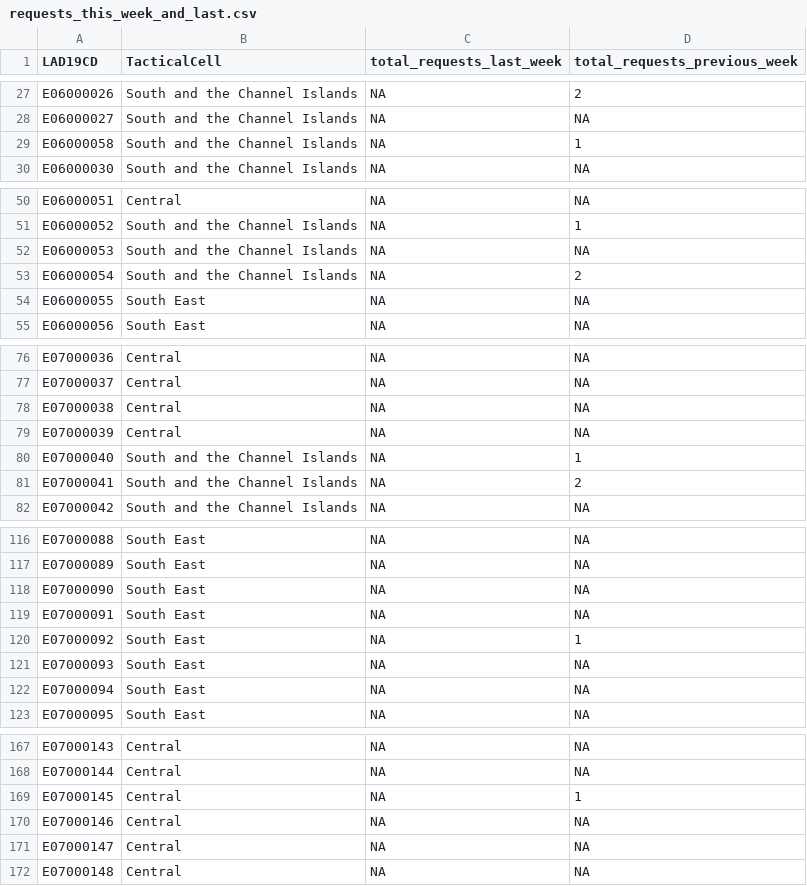
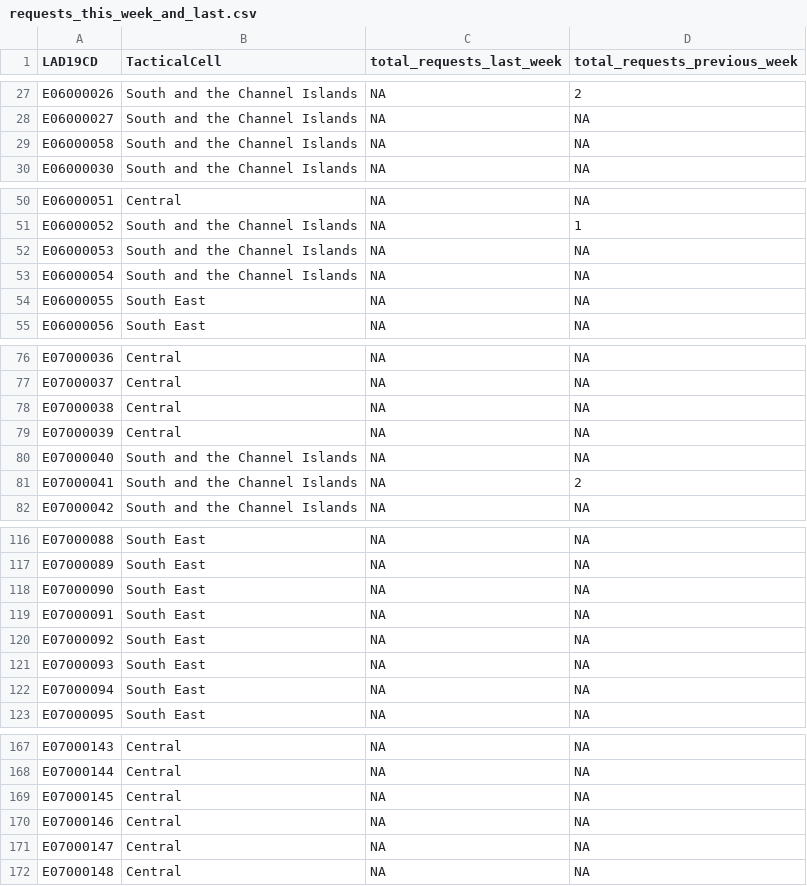
Before and after one commit to VCS-Emergencies-Partnership/r-shiny-web-apps, a CSV file: packages/dashboard/data/vcs_indicators/requests_this_week_and_last.csv, drawn as a sheet; only a part is shown, gaps mark what is left out; the diff covers the shown part only.

```diff
--- a/packages/dashboard/data/vcs_indicators/requests_this_week_and_last.csv
+++ b/packages/dashboard/data/vcs_indicators/requests_this_week_and_last.csv
@@ -28,3 +28,3 @@ E06000026,South and the Channel Islands,NA,2
 E06000027,South and the Channel Islands,NA,NA
-E06000058,South and the Channel Islands,NA,1
+E06000058,South and the Channel Islands,NA,NA
 E06000030,South and the Channel Islands,NA,NA
@@ -52,3 +52,3 @@ E06000052,South and the Channel Islands,NA,1
 E06000053,South and the Channel Islands,NA,NA
-E06000054,South and the Channel Islands,NA,2
+E06000054,South and the Channel Islands,NA,NA
 E06000055,South East,NA,NA
@@ -79,3 +79,3 @@ E07000038,Central,NA,NA
 E07000039,Central,NA,NA
-E07000040,South and the Channel Islands,NA,1
+E07000040,South and the Channel Islands,NA,NA
 E07000041,South and the Channel Islands,NA,2
@@ -119,3 +119,3 @@ E07000090,South East,NA,NA
 E07000091,South East,NA,NA
-E07000092,South East,NA,1
+E07000092,South East,NA,NA
 E07000093,South East,NA,NA
@@ -168,3 +168,3 @@ E07000143,Central,NA,NA
 E07000144,Central,NA,NA
-E07000145,Central,NA,1
+E07000145,Central,NA,NA
 E07000146,Central,NA,NA
```
Also changed, not shown: 14 edited cells elsewhere in this file, packages/dashboard/data/areas_to_focus/areas2focus_covid.csv, 6 other files.
